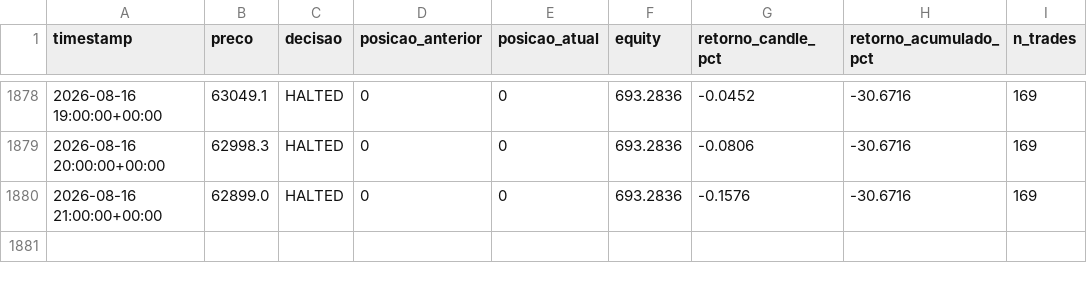
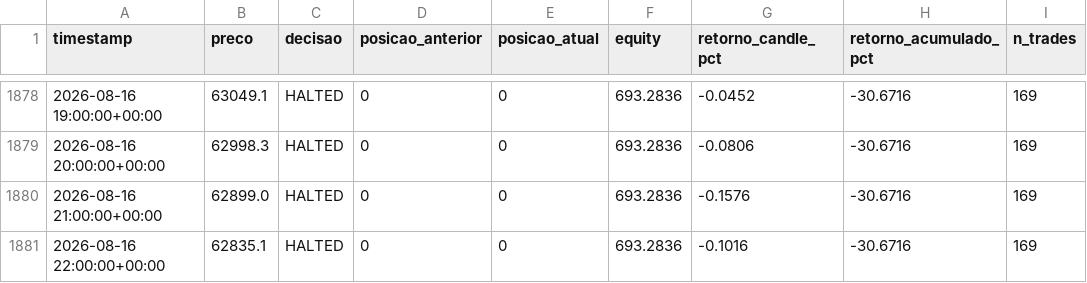
Before and after one commit to emerson198729/crypto-agent, a CSV file: paper_trading/log.csv, drawn as a sheet; only a part is shown, gaps mark what is left out.

Commit message:
log: 2026-08-16 23:23 UTC

```diff
--- a/paper_trading/log.csv
+++ b/paper_trading/log.csv
@@ -1880 +1880,2 @@ timestamp,preco,decisao,posicao_anterior,posicao_atual,equity,retorno_candle_pct
 2026-08-16 21:00:00+00:00,62899.0,HALTED,0,0,693.2836,-0.1576,-30.6716,169
+2026-08-16 22:00:00+00:00,62835.1,HALTED,0,0,693.2836,-0.1016,-30.6716,169
```
